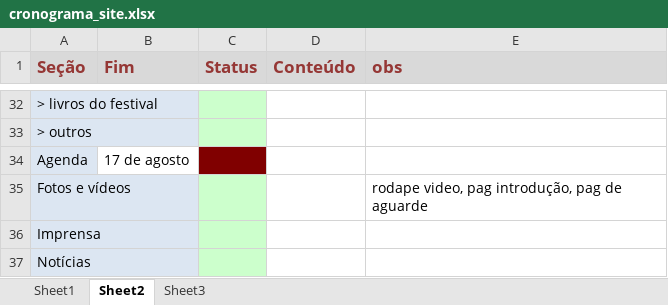
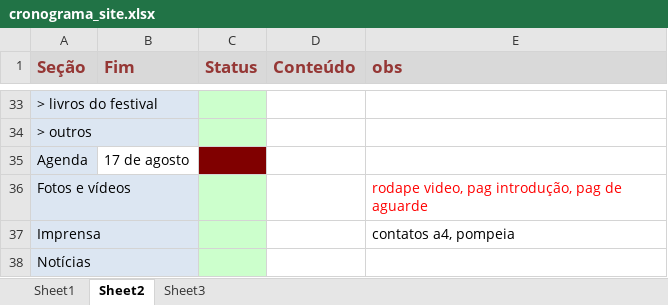
Before and after one commit to eduardo-haddad/19festival, an Excel workbook: cronograma_site.xlsx, sheet Sheet2, drawn as a sheet; only a part is shown, gaps mark what is left out; values as stored, in another font and other column widths than the file's, no borders; addresses are those after the commit; the diff covers the shown part only; the diff names each change by its address in the sheet, - before the commit and + after, or states it on an @@ line.

```diff
--- a/cronograma_site.xlsx (sheet Sheet2)
+++ b/cronograma_site.xlsx (sheet Sheet2)
-E36 text colour: black
+E36 text colour: #FF0000
-E37 (obs): (empty)
+E37 (obs): contatos a4, pompeia
```
Also changed, not shown: 1 added row and 14 edited cells elsewhere in this sheet, 25 other files.
